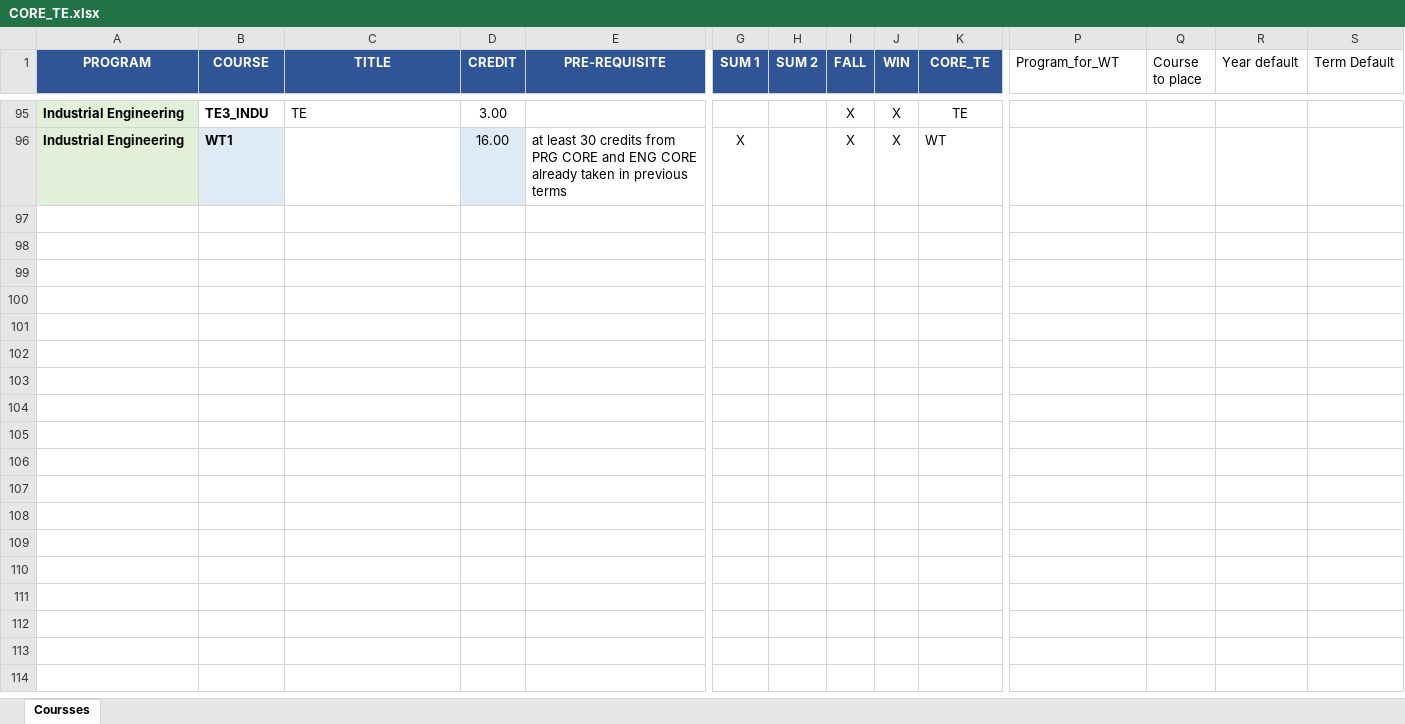
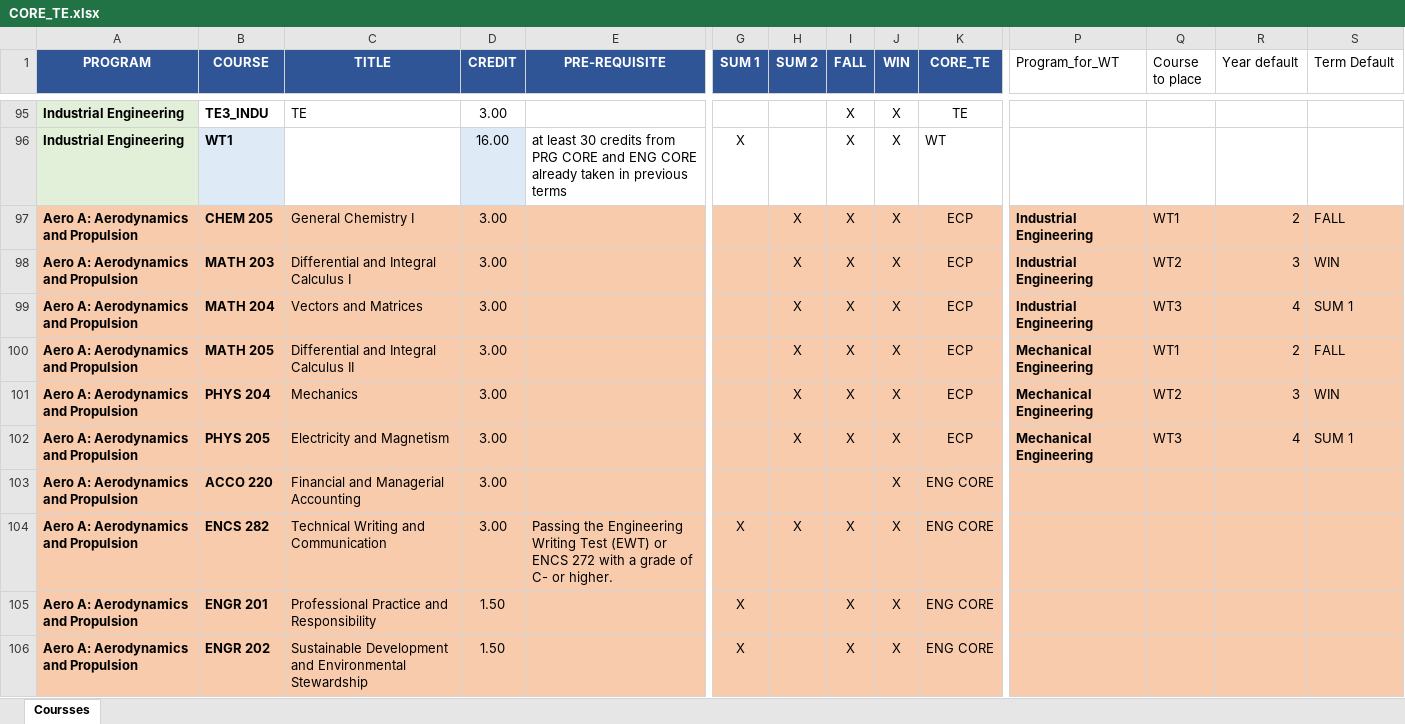
Before and after one commit to concordiasequnceplanner/coop-planner, an Excel workbook: CORE_TE.xlsx, sheet Coursses, drawn as a sheet; only a part is shown, gaps mark what is left out; values as stored, in another font and other column widths than the file's, no borders; conditional formats not drawn; rows hold the shown columns only; the diff covers the shown part only; the diff names each change by its address in the sheet, - before the commit and + after, or states it on an @@ line.

Commit message:
Add files via upload

```diff
--- a/CORE_TE.xlsx (sheet Coursses)
+++ b/CORE_TE.xlsx (sheet Coursses)
+row 97: Aero A: Aerodynamics and Propulsion | CHEM 205 | General Chemistry I | 3.00 |  |  | X | X | X | ECP | Industrial Engineering | WT1 | 2 | FALL
+row 98: Aero A: Aerodynamics and Propulsion | MATH 203 | Differential and Integral Calculus I | 3.00 |  |  | X | X | X | ECP | Industrial Engineering | WT2 | 3 | WIN
+row 99: Aero A: Aerodynamics and Propulsion | MATH 204 | Vectors and Matrices | 3.00 |  |  | X | X | X | ECP | Industrial Engineering | WT3 | 4 | SUM 1
+row 100: Aero A: Aerodynamics and Propulsion | MATH 205 | Differential and Integral Calculus II | 3.00 |  |  | X | X | X | ECP | Mechanical Engineering | WT1 | 2 | FALL
+row 101: Aero A: Aerodynamics and Propulsion | PHYS 204 | Mechanics | 3.00 |  |  | X | X | X | ECP | Mechanical Engineering | WT2 | 3 | WIN
+row 102: Aero A: Aerodynamics and Propulsion | PHYS 205 | Electricity and Magnetism | 3.00 |  |  | X | X | X | ECP | Mechanical Engineering | WT3 | 4 | SUM 1
+row 103: Aero A: Aerodynamics and Propulsion | ACCO 220 | Financial and Managerial Accounting | 3.00 |  |  |  |  | X | ENG CORE
+row 104: Aero A: Aerodynamics and Propulsion | ENCS 282 | Technical Writing and Communication | 3.00 | Passing the Engineering Writing Test (EWT) or ENCS 272 with a grade of C- or higher. | X | X | X | X | ENG CORE
+row 105: Aero A: Aerodynamics and Propulsion | ENGR 201 | Professional Practice and Responsibility | 1.50 |  | X |  | X | X | ENG CORE
+row 106: Aero A: Aerodynamics and Propulsion | ENGR 202 | Sustainable Development and Environmental Stewardship | 1.50 |  | X |  | X | X | ENG CORE
```
Also changed, not shown: 134 added rows and cell formats elsewhere in this sheet.
